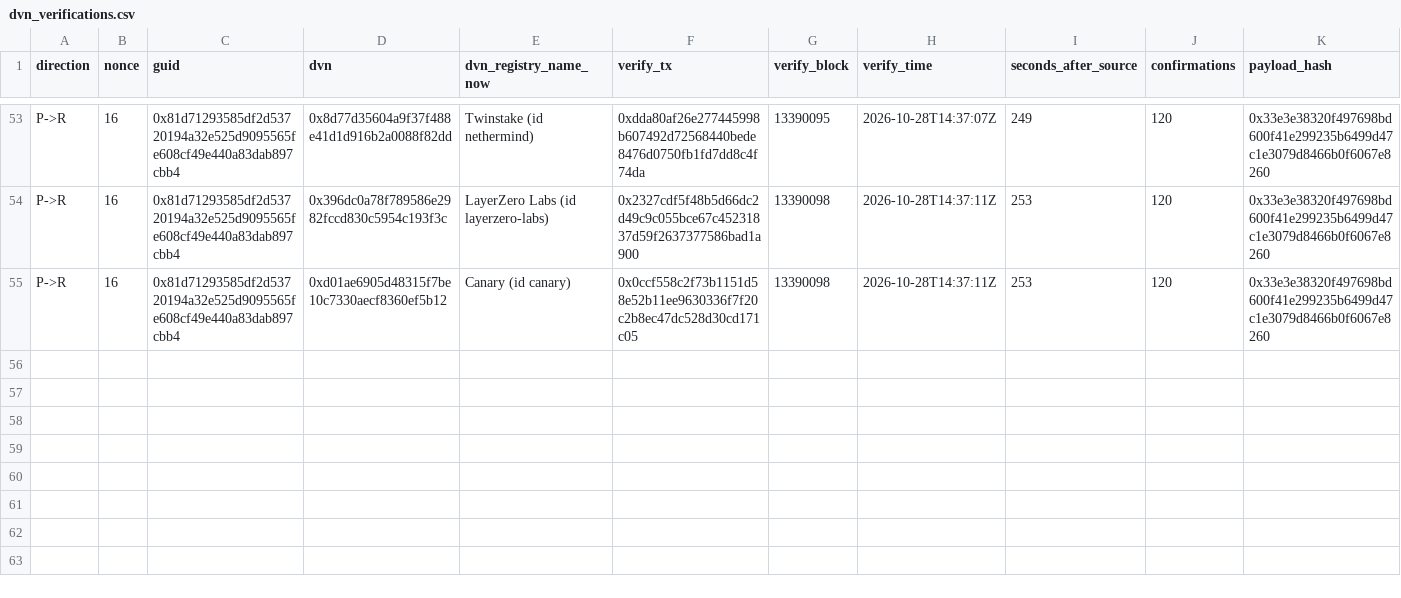
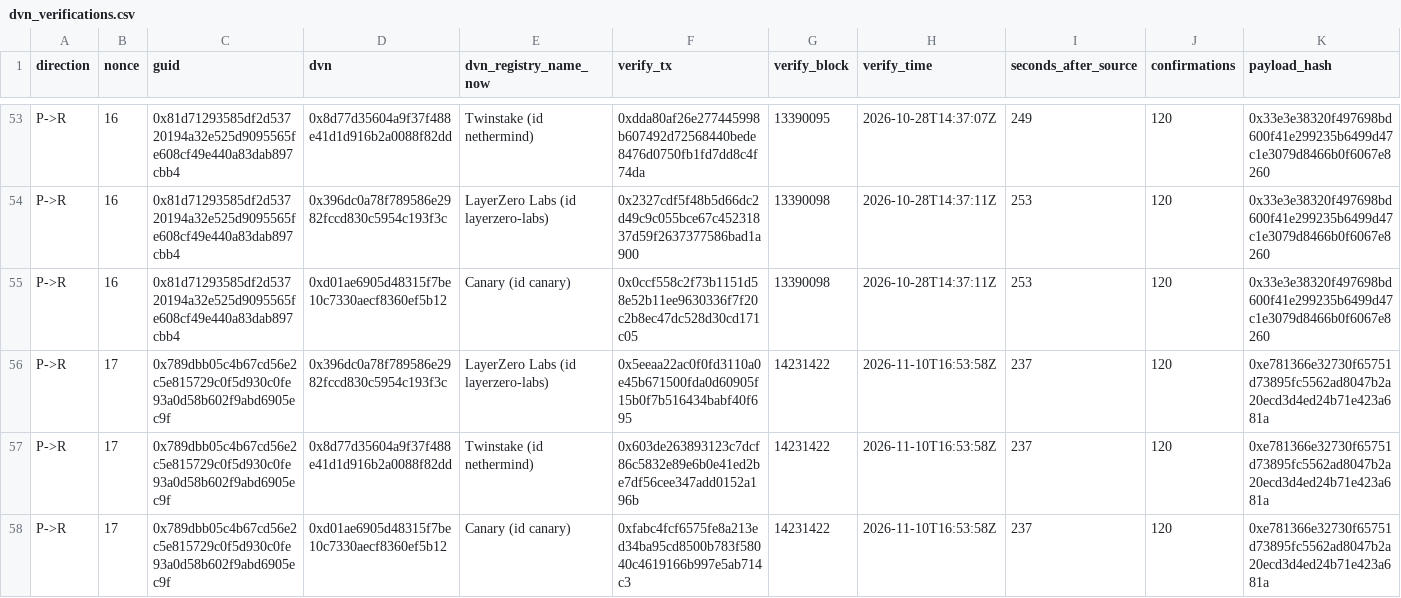
Before and after one commit to hansonhan0520-lang/rayls-verify, a CSV file: 2026-11-brl1p-monitor/data/dvn_verifications.csv, drawn as a sheet; only a part is shown, gaps mark what is left out.

```diff
--- a/2026-11-brl1p-monitor/data/dvn_verifications.csv
+++ b/2026-11-brl1p-monitor/data/dvn_verifications.csv
@@ -55 +55,4 @@ P->R,16,0x81d71293585df2d53720194a32e525d9095565fe608cf49e440a83dab897cbb4,0x396
 P->R,16,0x81d71293585df2d53720194a32e525d9095565fe608cf49e440a83dab897cbb4,0xd01ae6905d48315f7be10c7330aecf8360ef5b12,Canary (id canary),0x0ccf558c2f73b1151d58e52b11ee9630336f7f20c2b8ec47dc528d30cd171c05,13390098,2026-10-28T14:37:11Z,253,120,0x33e3e38320f497698bd600f41e299235b6499d47c1e3079d8466b0f6067e8260
+P->R,17,0x789dbb05c4b67cd56e2c5e815729c0f5d930c0fe93a0d58b602f9abd6905ec9f,0x396dc0a78f789586e2982fccd830c5954c193f3c,LayerZero Labs (id layerzero-labs),0x5eeaa22ac0f0fd3110a0e45b671500fda0d60905f15b0f7b516434babf40f695,14231422,2026-11-10T16:53:58Z,237,120,0xe781366e32730f65751d73895fc5562ad8047b2a20ecd3d4ed24b71e423a681a
+P->R,17,0x789dbb05c4b67cd56e2c5e815729c0f5d930c0fe93a0d58b602f9abd6905ec9f,0x8d77d35604a9f37f488e41d1d916b2a0088f82dd,Twinstake (id nethermind),0x603de263893123c7dcf86c5832e89e6b0e41ed2be7df56cee347add0152a196b,14231422,2026-11-10T16:53:58Z,237,120,0xe781366e32730f65751d73895fc5562ad8047b2a20ecd3d4ed24b71e423a681a
+P->R,17,0x789dbb05c4b67cd56e2c5e815729c0f5d930c0fe93a0d58b602f9abd6905ec9f,0xd01ae6905d48315f7be10c7330aecf8360ef5b12,Canary (id canary),0xfabc4fcf6575fe8a213ed34ba95cd8500b783f58040c4619166b997e5ab714c3,14231422,2026-11-10T16:53:58Z,237,120,0xe781366e32730f65751d73895fc5562ad8047b2a20ecd3d4ed24b71e423a681a
```
Also changed, not shown: 2026-11-brl1p-monitor/data/dvn_signers.csv, 2026-11-brl1p-monitor/data/rayls_inputs.csv, 20 other files.
